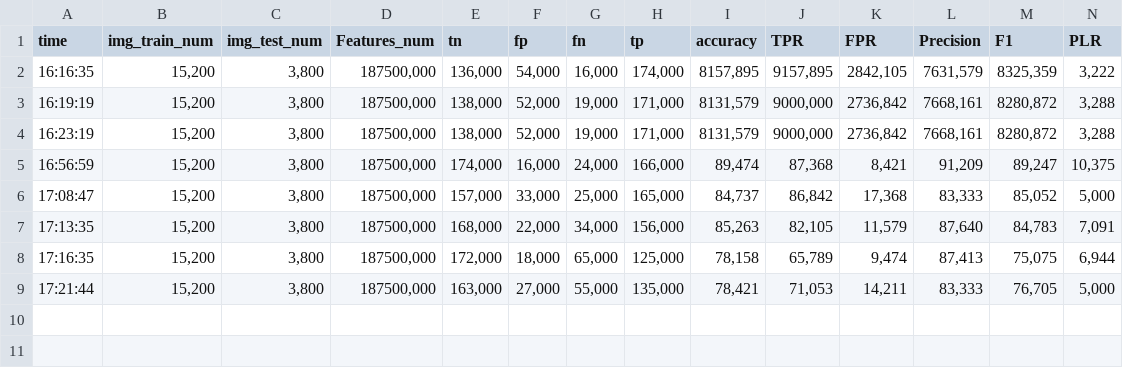
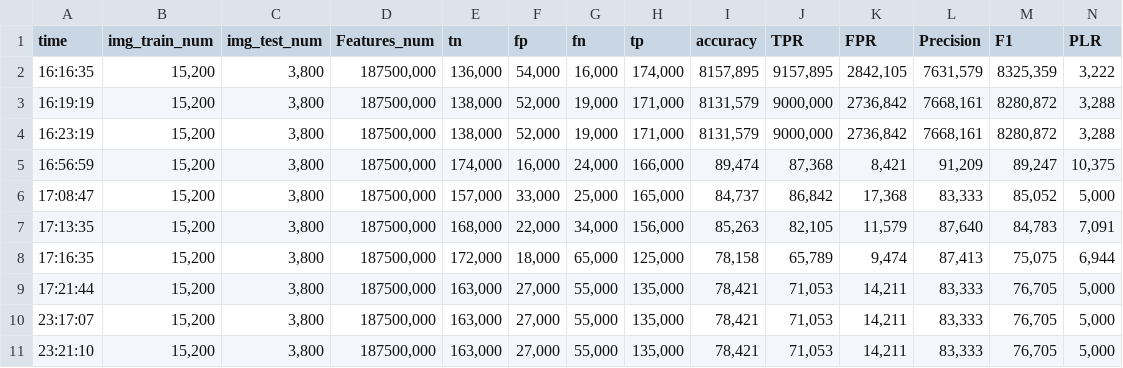
Before and after one commit to Andersonfw/Fire_detection, a CSV file: csvtestResultKNNJeh.csv, drawn as a sheet.

```diff
--- a/csvtestResultKNNJeh.csv
+++ b/csvtestResultKNNJeh.csv
@@ -9 +9,3 @@ time;img_train_num;img_test_num;Features_num;tn;fp;fn;tp;accuracy;TPR;FPR;Precis
 17:21:44;15,200;3,800;187500,000;163,000;27,000;55,000;135,000;78,421;71,053;14,211;83,333;76,705;5,000
+23:17:07;15,200;3,800;187500,000;163,000;27,000;55,000;135,000;78,421;71,053;14,211;83,333;76,705;5,000
+23:21:10;15,200;3,800;187500,000;163,000;27,000;55,000;135,000;78,421;71,053;14,211;83,333;76,705;5,000
```
Also changed, not shown: csvtestResult.csv, 17 other files.
